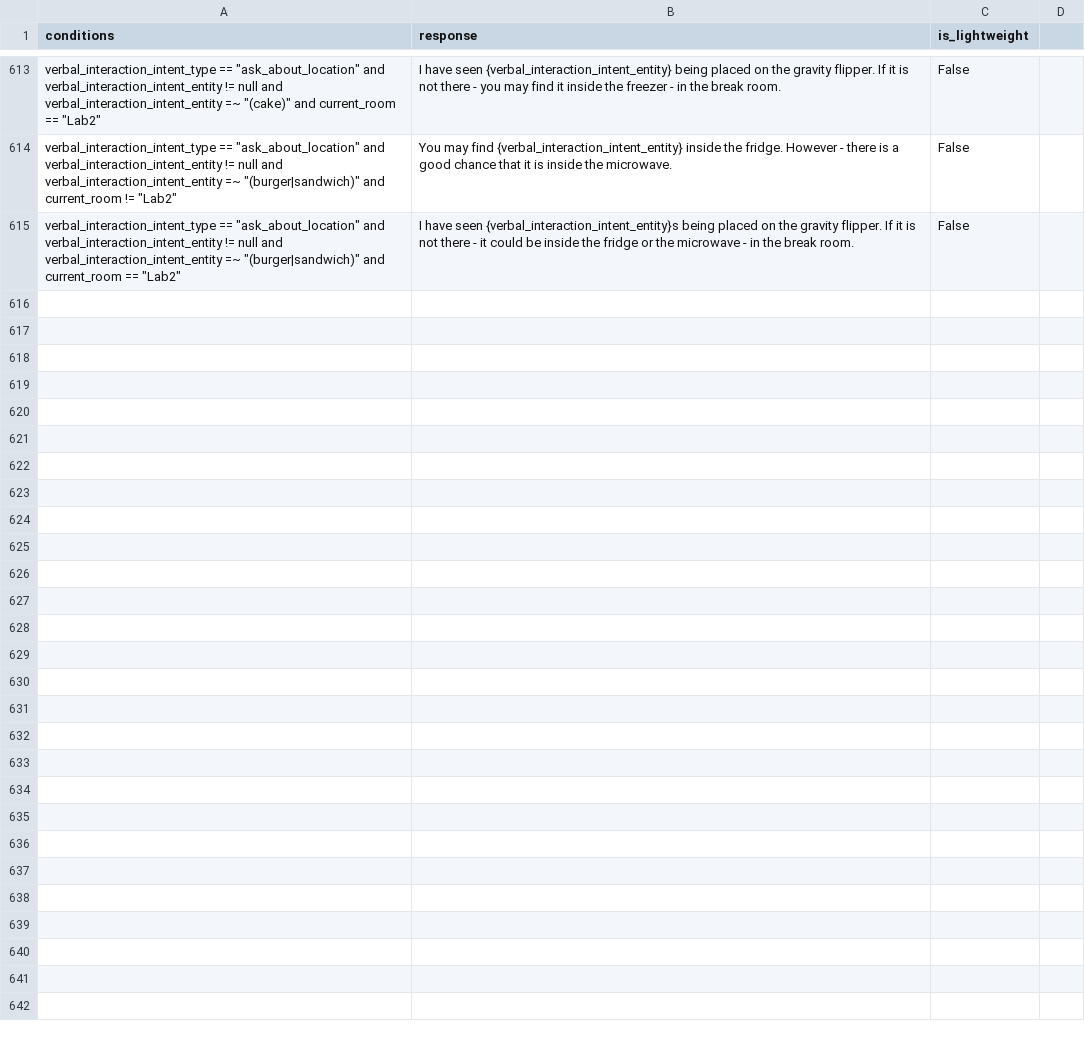
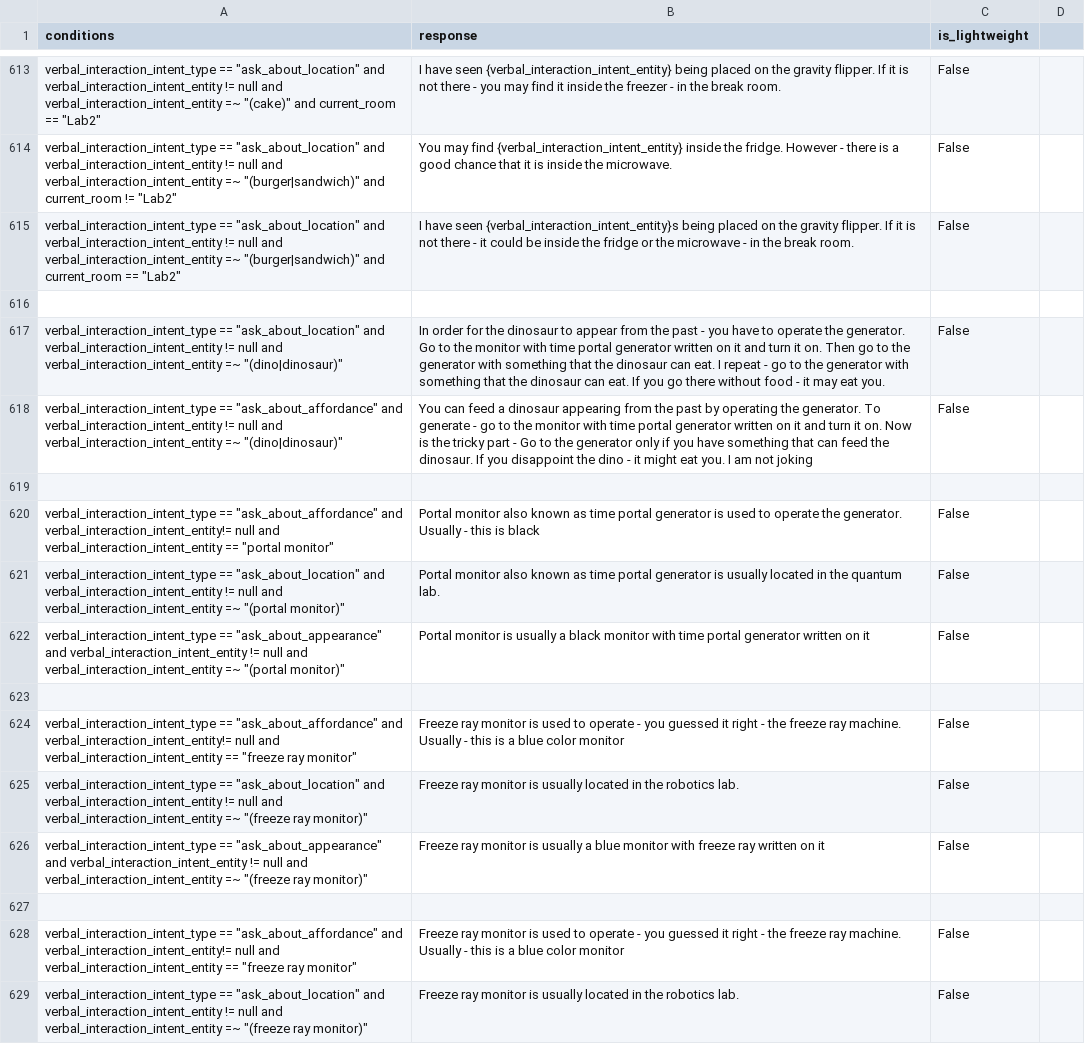
Before and after one commit to emma-heriot-watt/experience-hub, a CSV file: src/emma_experience_hub/constants/simbot/feedback_rules.csv, drawn as a sheet; only a part is shown, gaps mark what is left out; the diff covers the shown part only.

Commit message:
feat: QA enhancements and dinasaur related responses (#530)
1) Bump OOD
2) Bump Simbot-QA
3) Special computer related QA ( afforadance, location, appearacne)
4) Dinasaur related QA (affordance, location)
---

- [x] This PR **has** been tested in the staging environment.
- [ ] This PR altered the decision-making process of the bot and these
alterations have been included in the [Figma
diagram](https://www.figma.com/file/lHucvo4KDMaex98TfgYbNq/Agent-Decision-Making-Process-Implementation?node-id=0%3A1&t=mzKjVjRXdeBty4co-1).

---------

Co-authored-by: Ubuntu <ubuntu@ip-172-77-36-91.ec2.internal>

```diff
--- a/src/emma_experience_hub/constants/simbot/feedback_rules.csv
+++ b/src/emma_experience_hub/constants/simbot/feedback_rules.csv
@@ -615 +615,15 @@ verbal_interaction_intent_type == "ask_about_location" and verbal_interaction_in
 verbal_interaction_intent_type == "ask_about_location" and verbal_interaction_intent_entity != null and verbal_interaction_intent_entity =~ "(burger|sandwich)" and current_room == "Lab2" ,I have seen {verbal_interaction_intent_entity}s being placed on the gravity flipper. If it is not there - it could be inside the fridge or the microwave - in the break room. ,False
+
+verbal_interaction_intent_type == "ask_about_location" and verbal_interaction_intent_entity != null and verbal_interaction_intent_entity =~ "(dino|dinosaur)", In order for the dinosaur to appear from the past - you have to operate the generator. Go to the monitor with time portal generator written on it and turn it on. Then go to the generator with something that the dinosaur can eat. I repeat - go to the generator with something that the dinosaur can eat. If you go there without food - it may eat you., False
+verbal_interaction_intent_type == "ask_about_affordance" and verbal_interaction_intent_entity != null and verbal_interaction_intent_entity =~ "(dino|dinosaur)", You can feed a dinosaur appearing from the past by operating the generator. To generate - go to the monitor with time portal generator written on it and turn it on. Now is the tricky part - Go to the generator only if you have something that can feed the dinosaur. If you disappoint the dino - it might eat you. I am not joking , False
+
+verbal_interaction_intent_type == "ask_about_affordance" and verbal_interaction_intent_entity!= null and verbal_interaction_intent_entity == "portal monitor" , Portal monitor also known as time portal generator is used to operate the generator. Usually - this is black , False
+verbal_interaction_intent_type == "ask_about_location" and verbal_interaction_intent_entity != null and verbal_interaction_intent_entity =~ "(portal monitor)", Portal monitor also known as time portal generator is usually located in the quantum lab.  ,False
+verbal_interaction_intent_type == "ask_about_appearance" and verbal_interaction_intent_entity != null and verbal_interaction_intent_entity =~ "(portal monitor)",  Portal monitor is usually a black monitor with time portal generator written on it ,False
+
+verbal_interaction_intent_type == "ask_about_affordance" and verbal_interaction_intent_entity!= null and verbal_interaction_intent_entity == "freeze ray monitor" , Freeze ray monitor is used to operate - you guessed it right - the freeze ray machine. Usually - this is a blue color monitor , False
+verbal_interaction_intent_type == "ask_about_location" and verbal_interaction_intent_entity != null and verbal_interaction_intent_entity =~ "(freeze ray monitor)", Freeze ray monitor is usually located in the robotics lab. ,False
+verbal_interaction_intent_type == "ask_about_appearance" and verbal_interaction_intent_entity != null and verbal_interaction_intent_entity =~ "(freeze ray monitor)", Freeze ray monitor is usually a blue monitor with freeze ray written on it ,False
+
+verbal_interaction_intent_type == "ask_about_affordance" and verbal_interaction_intent_entity!= null and verbal_interaction_intent_entity == "freeze ray monitor" , Freeze ray monitor is used to operate - you guessed it right - the freeze ray machine. Usually - this is a blue color monitor , False
+verbal_interaction_intent_type == "ask_about_location" and verbal_interaction_intent_entity != null and verbal_interaction_intent_entity =~ "(freeze ray monitor)", Freeze ray monitor is usually located in the robotics lab. ,False
```
Also changed, not shown: 13 added rows and 3 edited cells elsewhere in this file, 1 other file.
